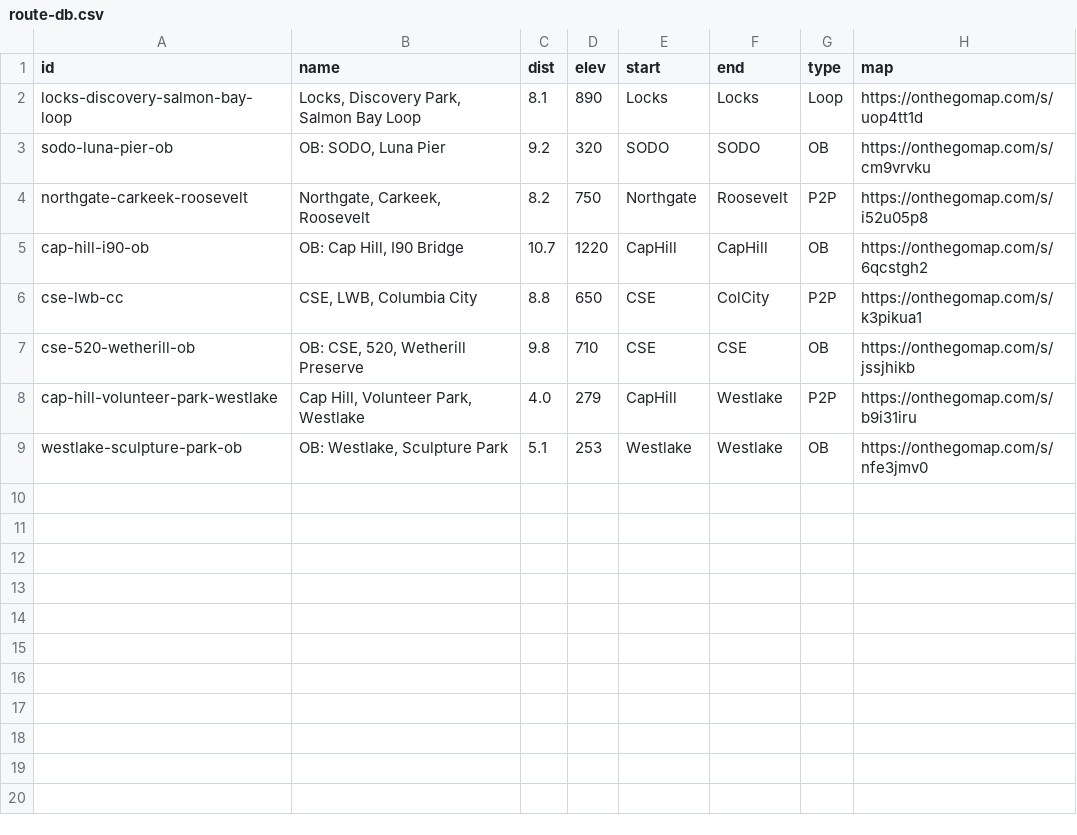
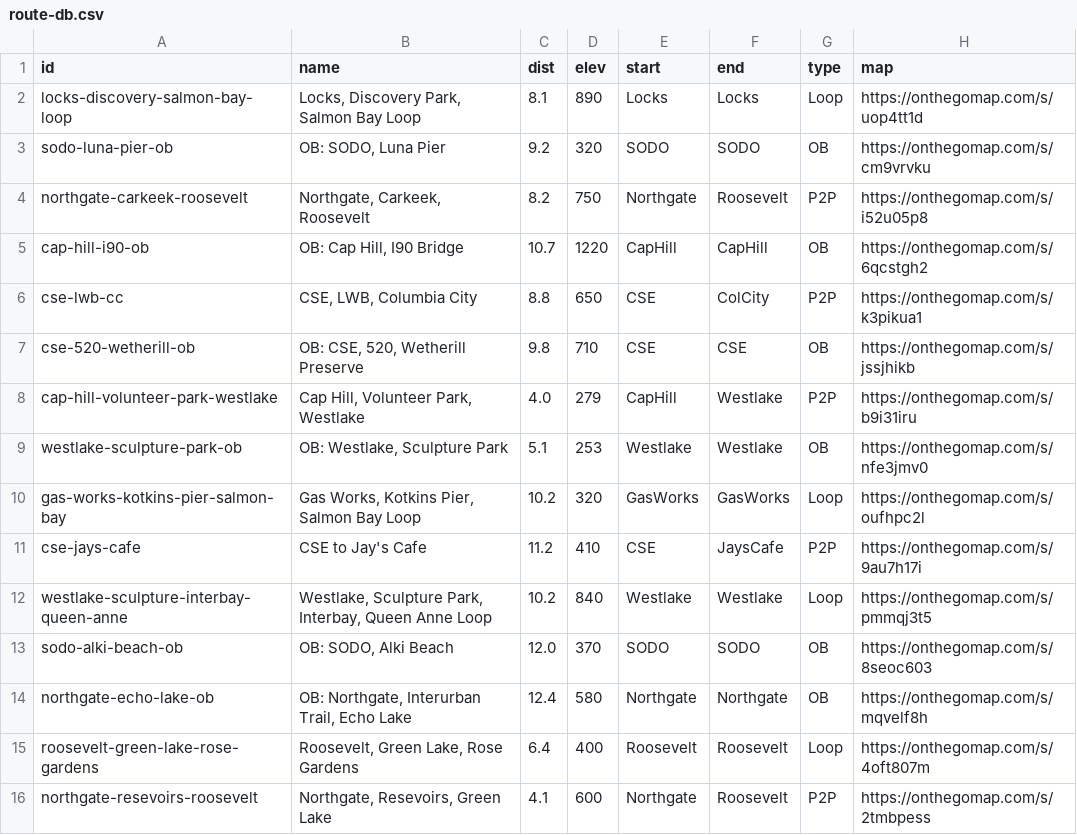
Before and after one commit to raceconditionrunning/raceconditionrunning.github.io, a CSV file: _data/route-db.csv, drawn as a sheet.

Commit message:
update route db csv

```diff
--- a/_data/route-db.csv
+++ b/_data/route-db.csv
@@ -9 +9,8 @@ cap-hill-volunteer-park-westlake,"Cap Hill, Volunteer Park, Westlake",4.0,279,Ca
 westlake-sculpture-park-ob,"OB: Westlake, Sculpture Park",5.1,253,Westlake,Westlake,OB,https://onthegomap.com/s/nfe3jmv0
+gas-works-kotkins-pier-salmon-bay,"Gas Works, Kotkins Pier, Salmon Bay Loop",10.2,320,GasWorks,GasWorks,Loop,https://onthegomap.com/s/oufhpc2l
+cse-jays-cafe,CSE to Jay's Cafe,11.2,410,CSE,JaysCafe,P2P,https://onthegomap.com/s/9au7h17i
+westlake-sculpture-interbay-queen-anne,"Westlake, Sculpture Park, Interbay, Queen Anne Loop",10.2,840,Westlake,Westlake,Loop,https://onthegomap.com/s/pmmqj3t5
+sodo-alki-beach-ob,"OB: SODO, Alki Beach",12.0,370,SODO,SODO,OB,https://onthegomap.com/s/8seoc603
+northgate-echo-lake-ob,"OB: Northgate, Interurban Trail, Echo Lake",12.4,580,Northgate,Northgate,OB,https://onthegomap.com/s/mqvelf8h
+roosevelt-green-lake-rose-gardens,"Roosevelt, Green Lake, Rose Gardens",6.4,400,Roosevelt,Roosevelt,Loop,https://onthegomap.com/s/4oft807m
+northgate-resevoirs-roosevelt,"Northgate, Resevoirs, Green Lake",4.1,600,Northgate,Roosevelt,P2P,https://onthegomap.com/s/2tmbpess
```
